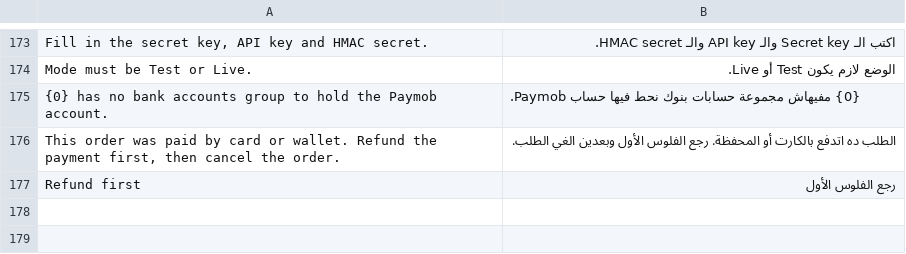
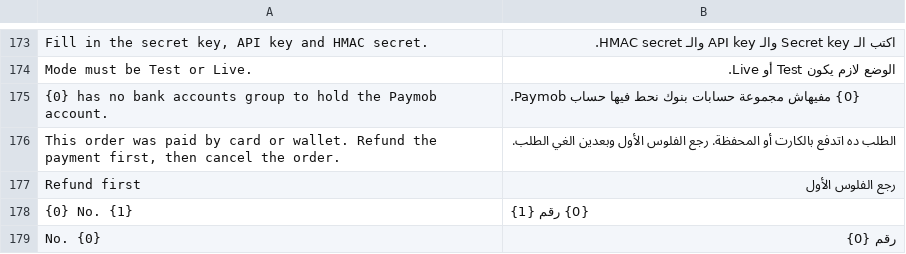
Before and after one commit to ERPNexus/paymob_integration, a CSV file: paymob_integration/translations/ar.csv, drawn as a sheet; only a part is shown, gaps mark what is left out; the diff names each change by its address in the sheet, - before the commit and + after, or states it on an @@ line.

```diff
--- a/paymob_integration/translations/ar.csv
+++ b/paymob_integration/translations/ar.csv
+row 178: {0} No. {1} | {0} رقم {1}
+row 179: No. {0} | رقم {0}
```
Also changed, not shown: 3 other files.
